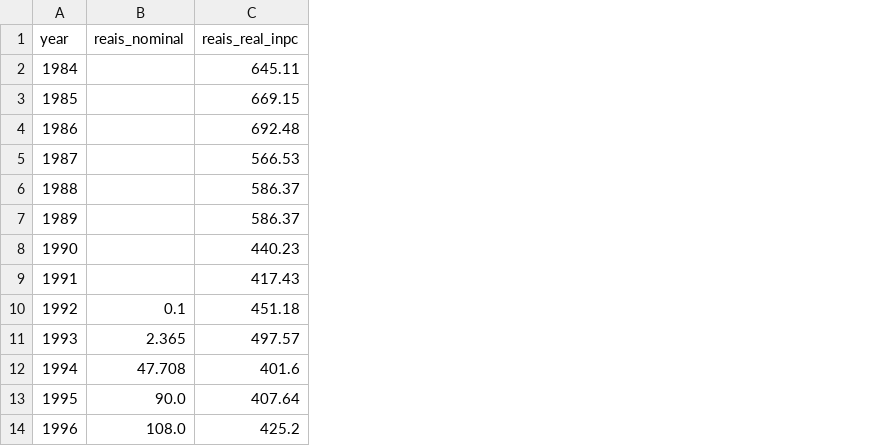
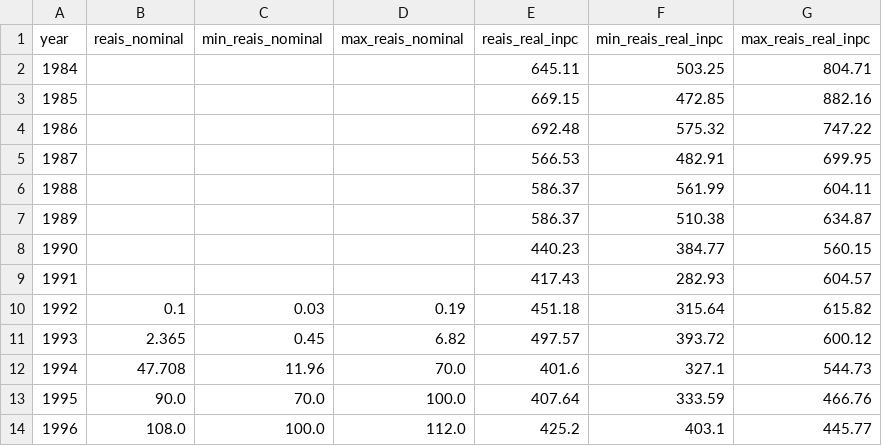
Before and after one commit to poliquin/salario-minimo, a TSV file: data/avgwage.tsv, drawn as a sheet; only a part is shown; the diff names each change by its address in the sheet, - before the commit and + after, or states it on an @@ line.

Commit message:
Include minimum and maximum of wages by year

```diff
--- a/data/avgwage.tsv
+++ b/data/avgwage.tsv
+column C (min_reais_nominal), rows 10-14: 0.03 | 0.45 | 11.96 | 70.0 | 100.0
+column D (max_reais_nominal), rows 10-14: 0.19 | 6.82 | 70.0 | 100.0 | 112.0
+column F (min_reais_real_inpc), rows 2-14: 503.25 | 472.85 | 575.32 | 482.91 | 561.99 | 510.38 | 384.77 | 282.93 | 315.64 | 393.72 | 327.1 | 333.59 | 403.1
+column G (max_reais_real_inpc), rows 2-14: 804.71 | 882.16 | 747.22 | 699.95 | 604.11 | 634.87 | 560.15 | 604.57 | 615.82 | 600.12 | 544.73 | 466.76 | 445.77
```
Also changed, not shown: 1 other file.
